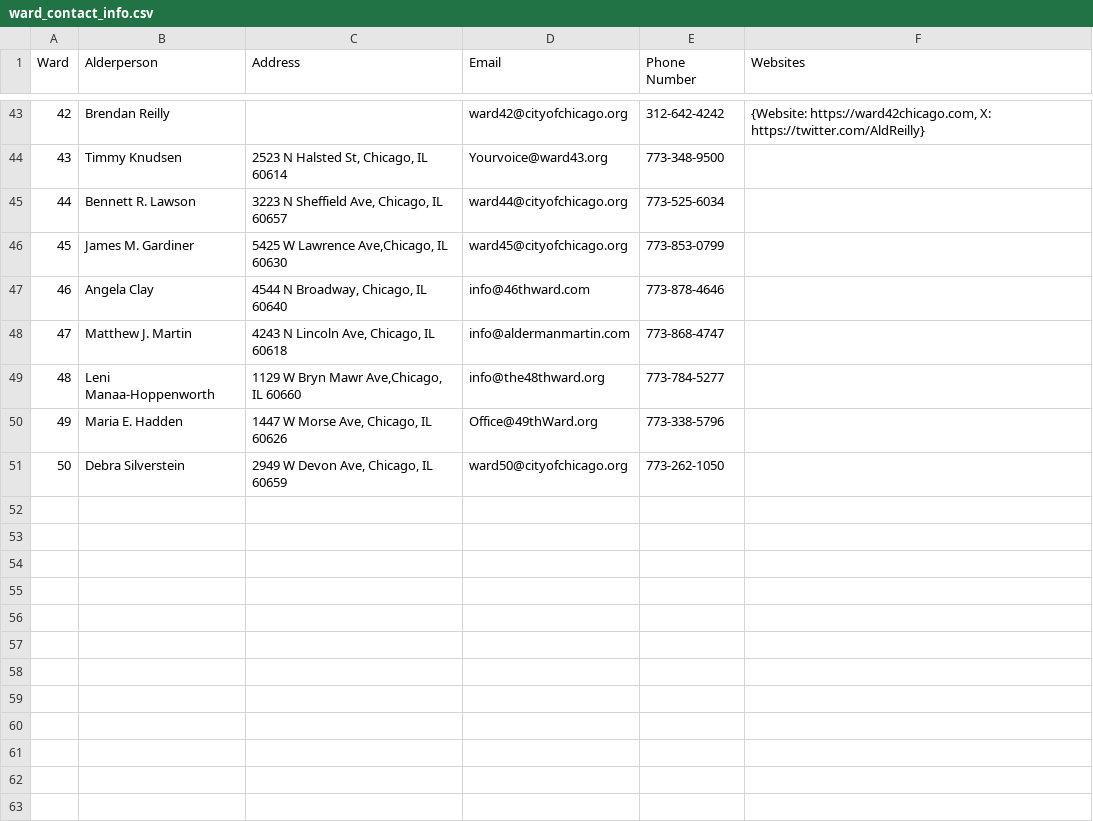
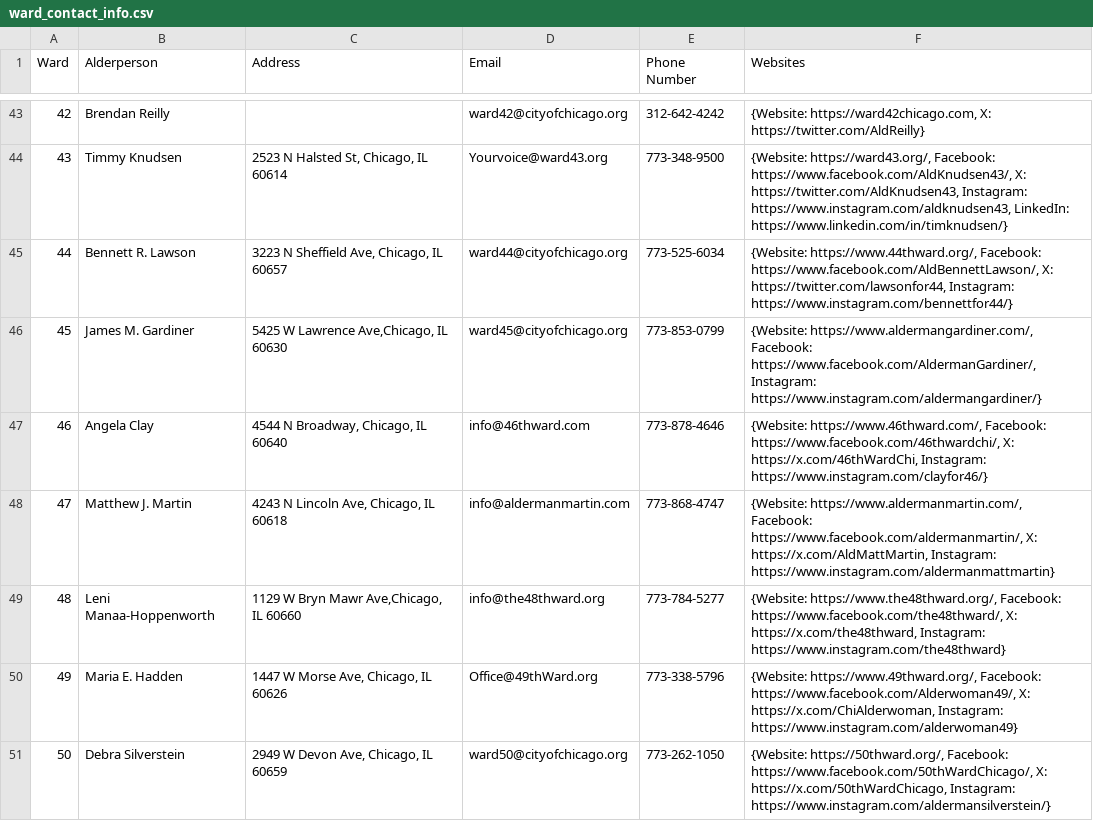
Before and after one commit to ward-wise/alderman-spending-data-viz, a CSV file: alderman_spending/assets/ward_contact_info.csv, drawn as a sheet; only a part is shown, gaps mark what is left out; the diff covers the shown part only.

Commit message:
Added remaining alder websites

```diff
--- a/alderman_spending/assets/ward_contact_info.csv
+++ b/alderman_spending/assets/ward_contact_info.csv
@@ -43,9 +43,9 @@ Ward,Alderperson,Address,Email,Phone Number,Websites
 42,Brendan Reilly,,ward42@cityofchicago.org,312-642-4242,"{Website: https://ward42chicago.com, X: https://twitter.com/AldReilly}"
-43,Timmy Knudsen,"2523 N Halsted St, Chicago, IL 60614",Yourvoice@ward43.org,773-348-9500,
-44,Bennett R. Lawson,"3223 N Sheffield Ave, Chicago, IL 60657",ward44@cityofchicago.org,773-525-6034,
-45,James M. Gardiner,"5425 W Lawrence Ave,Chicago, IL 60630",ward45@cityofchicago.org,773-853-0799,
-46,Angela Clay,"4544 N Broadway, Chicago, IL 60640",info@46thward.com,773-878-4646,
-47,Matthew J. Martin,"4243 N Lincoln Ave, Chicago, IL 60618",info@aldermanmartin.com,773-868-4747,
-48,Leni Manaa-Hoppenworth,"1129 W Bryn Mawr Ave,Chicago, IL 60660",info@the48thward.org,773-784-5277,
-49,Maria E. Hadden,"1447 W Morse Ave, Chicago, IL 60626",Office@49thWard.org,773-338-5796,
-50,Debra Silverstein,"2949 W Devon Ave, Chicago, IL 60659",ward50@cityofchicago.org,773-262-1050,
+43,Timmy Knudsen,"2523 N Halsted St, Chicago, IL 60614",Yourvoice@ward43.org,773-348-9500,"{Website: https://ward43.org/, Facebook: https://www.facebook.com/AldKnudsen43/, X: https://twitter.com/AldKnudsen43, Instagram: https://www.instagram.com/aldknudsen43, LinkedIn: https://www.linkedin.com/in/timknudsen/}"
+44,Bennett R. Lawson,"3223 N Sheffield Ave, Chicago, IL 60657",ward44@cityofchicago.org,773-525-6034,"{Website: https://www.44thward.org/, Facebook: https://www.facebook.com/AldBennettLawson/, X: https://twitter.com/lawsonfor44, Instagram: https://www.instagram.com/bennettfor44/}"
+45,James M. Gardiner,"5425 W Lawrence Ave,Chicago, IL 60630",ward45@cityofchicago.org,773-853-0799,"{Website: https://www.aldermangardiner.com/, Facebook: https://www.facebook.com/AldermanGardiner/, Instagram: https://www.instagram.com/aldermangardiner/}"
+46,Angela Clay,"4544 N Broadway, Chicago, IL 60640",info@46thward.com,773-878-4646,"{Website: https://www.46thward.com/, Facebook: https://www.facebook.com/46thwardchi/, X: https://x.com/46thWardChi, Instagram: https://www.instagram.com/clayfor46/}"
+47,Matthew J. Martin,"4243 N Lincoln Ave, Chicago, IL 60618",info@aldermanmartin.com,773-868-4747,"{Website: https://www.aldermanmartin.com/, Facebook: https://www.facebook.com/aldermanmartin/, X: https://x.com/AldMattMartin, Instagram: https://www.instagram.com/aldermanmattmartin}"
+48,Leni Manaa-Hoppenworth,"1129 W Bryn Mawr Ave,Chicago, IL 60660",info@the48thward.org,773-784-5277,"{Website: https://www.the48thward.org/, Facebook: https://www.facebook.com/the48thward/, X: https://x.com/the48thward, Instagram: https://www.instagram.com/the48thward}"
+49,Maria E. Hadden,"1447 W Morse Ave, Chicago, IL 60626",Office@49thWard.org,773-338-5796,"{Website: https://www.49thward.org/, Facebook: https://www.facebook.com/Alderwoman49/, X: https://x.com/ChiAlderwoman, Instagram: https://www.instagram.com/alderwoman49}"
+50,Debra Silverstein,"2949 W Devon Ave, Chicago, IL 60659",ward50@cityofchicago.org,773-262-1050,"{Website: https://50thward.org/, Facebook: https://www.facebook.com/50thWardChicago/, X: https://x.com/50thWardChicago, Instagram: https://www.instagram.com/aldermansilverstein/}"
```
Also changed, not shown: 23 edited cells elsewhere in this file.
